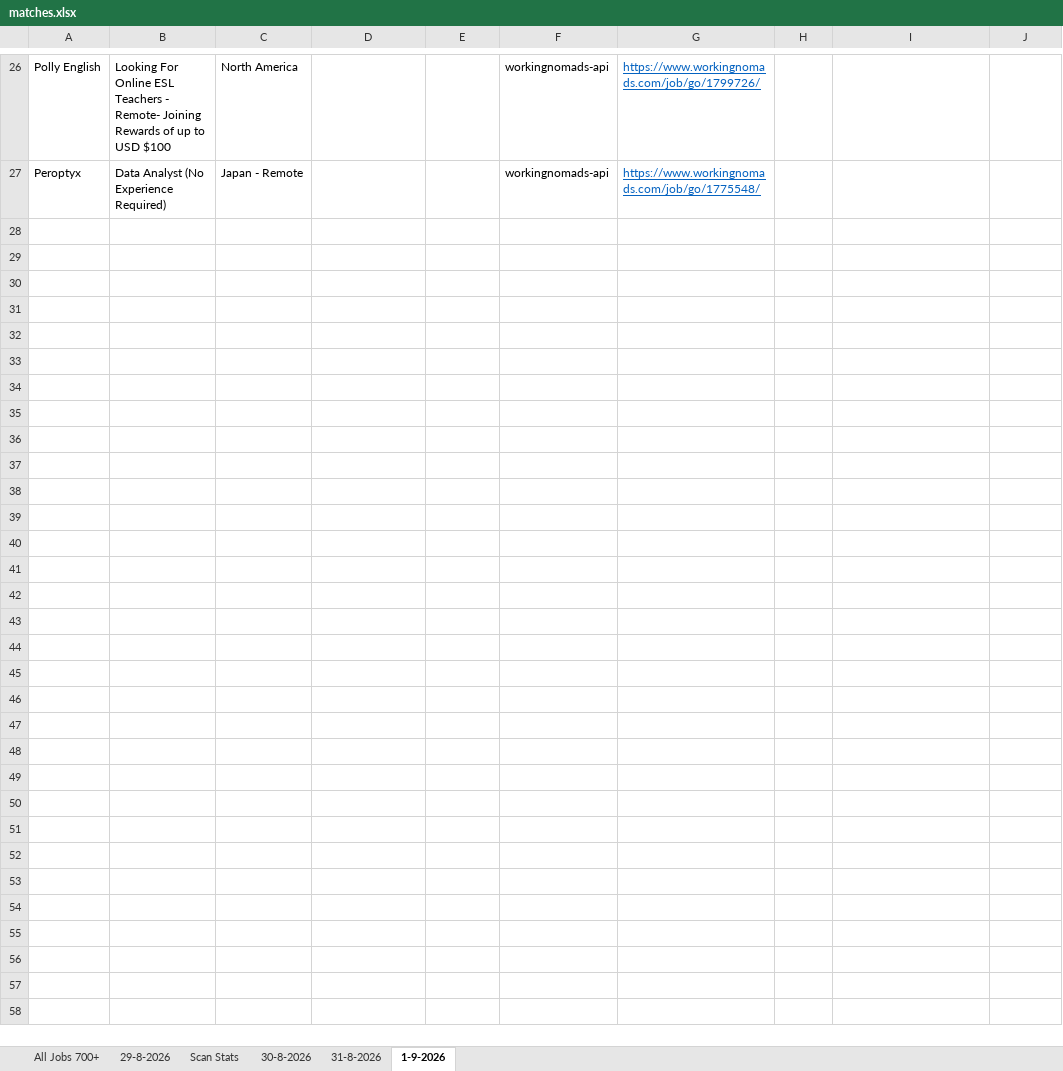
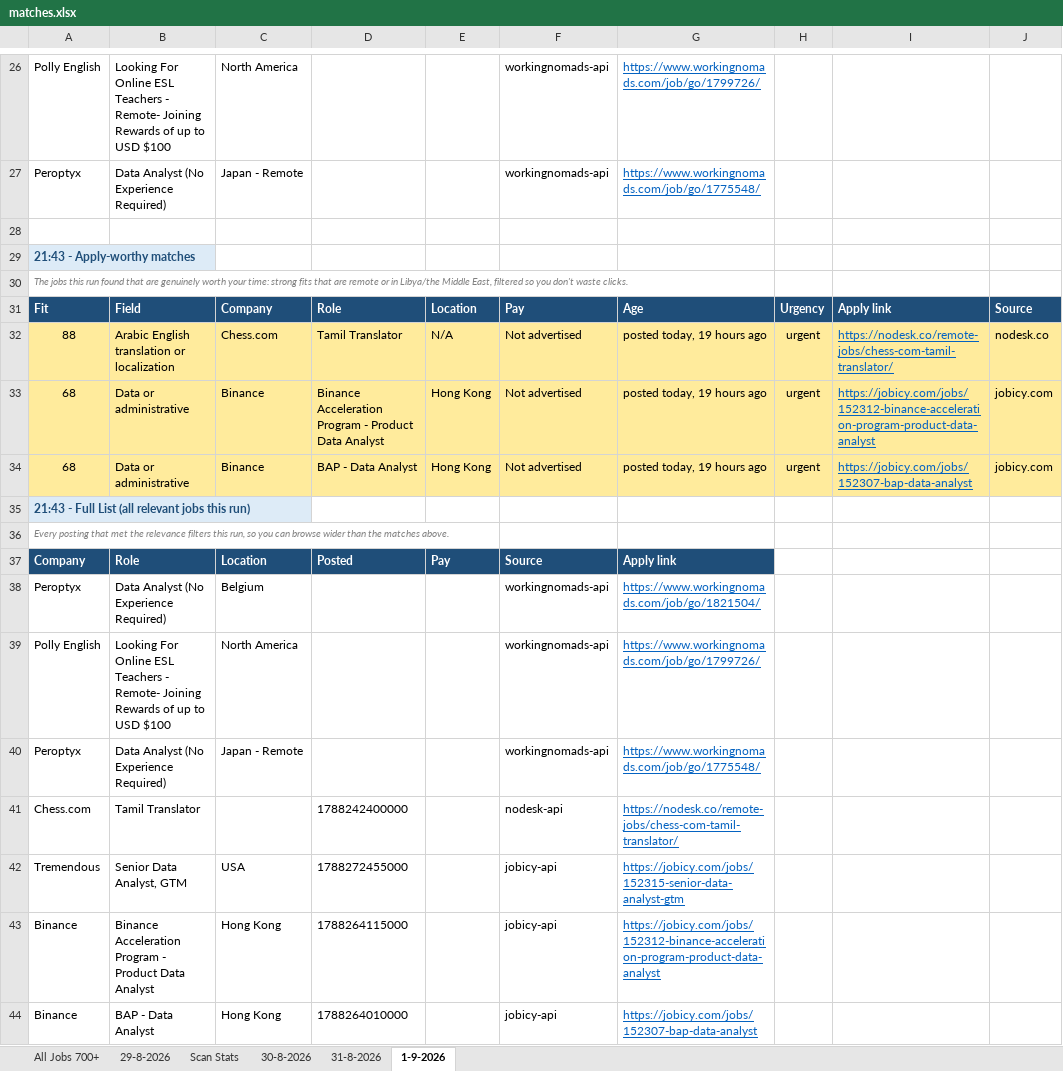
Before and after one commit to waleedba19/career-ops, an Excel workbook: data/matches.xlsx, sheet 1-9-2026, drawn as a sheet; only a part is shown, gaps mark what is left out; values as stored, in another font and other column widths than the file's, no borders; the diff names each change by its address in the sheet, - before the commit and + after, or states it on an @@ line.

```diff
--- a/data/matches.xlsx (sheet 1-9-2026)
+++ b/data/matches.xlsx (sheet 1-9-2026)
+row 28: (empty)
+row 29: 21:43 - Apply-worthy matches
+row 30: The jobs this run found that are genuinely worth your time: strong fits that are remote or in Libya/the Middle East, filtered so you don't waste clicks.
+row 31: Fit | Field | Company | Role | Location | Pay | Age | Urgency | Apply link | Source
+row 32: 88 | Arabic English translation or localization | Chess.com | Tamil Translator | N/A | Not advertised | posted today, 19 hours ago | urgent | https://nodesk.co/remote-jobs/chess-com-tamil-translator/ | nodesk.co
+row 33: 68 | Data or administrative | Binance | Binance Acceleration Program - Product Data Analyst | Hong Kong | Not advertised | posted today, 19 hours ago | urgent | https://jobicy.com/jobs/152312-binance-acceleration-program-product-data-analyst | jobicy.com
+row 34: 68 | Data or administrative | Binance | BAP - Data Analyst | Hong Kong | Not advertised | posted today, 19 hours ago | urgent | https://jobicy.com/jobs/152307-bap-data-analyst | jobicy.com
+row 35: 21:43 - Full List (all relevant jobs this run)
+row 36: Every posting that met the relevance filters this run, so you can browse wider than the matches above.
+row 37: Company | Role | Location | Posted | Pay | Source | Apply link
+row 38: Peroptyx | Data Analyst (No Experience Required) | Belgium |  |  | workingnomads-api | https://www.workingnomads.com/job/go/1821504/
+row 39: Polly English | Looking For Online ESL Teachers - Remote- Joining Rewards of up to USD $100 | North America |  |  | workingnomads-api | https://www.workingnomads.com/job/go/1799726/
+row 40: Peroptyx | Data Analyst (No Experience Required) | Japan - Remote |  |  | workingnomads-api | https://www.workingnomads.com/job/go/1775548/
+row 41: Chess.com | Tamil Translator |  | 1788242400000 |  | nodesk-api | https://nodesk.co/remote-jobs/chess-com-tamil-translator/
+row 42: Tremendous | Senior Data Analyst, GTM | USA | 1788272455000 |  | jobicy-api | https://jobicy.com/jobs/152315-senior-data-analyst-gtm
+row 43: Binance | Binance Acceleration Program - Product Data Analyst | Hong Kong | 1788264115000 |  | jobicy-api | https://jobicy.com/jobs/152312-binance-acceleration-program-product-data-analyst
+row 44: Binance | BAP - Data Analyst | Hong Kong | 1788264010000 |  | jobicy-api | https://jobicy.com/jobs/152307-bap-data-analyst
```
Also changed, not shown: sheet Scan Stats, 7 other files.
